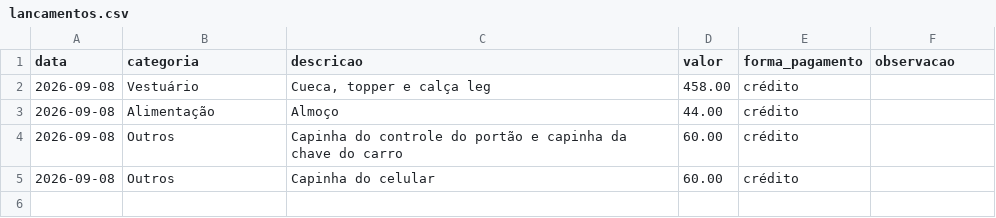
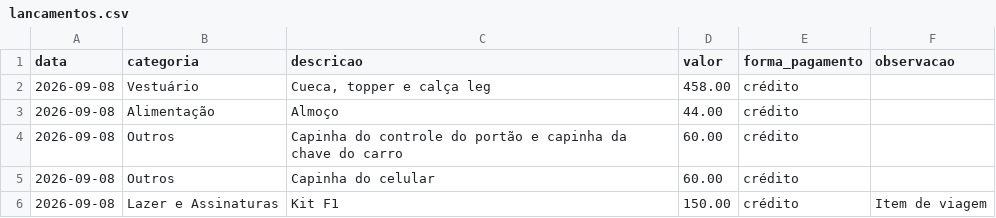
Before and after one commit to brunofelizardo2109-spec/Bruno, a CSV file: financeiro/lancamentos.csv, drawn as a sheet; the diff names each change by its address in the sheet, - before the commit and + after, or states it on an @@ line.

```diff
--- a/financeiro/lancamentos.csv
+++ b/financeiro/lancamentos.csv
+row 6: 2026-09-08 | Lazer e Assinaturas | Kit F1 | 150.00 | crédito | Item de viagem
```
